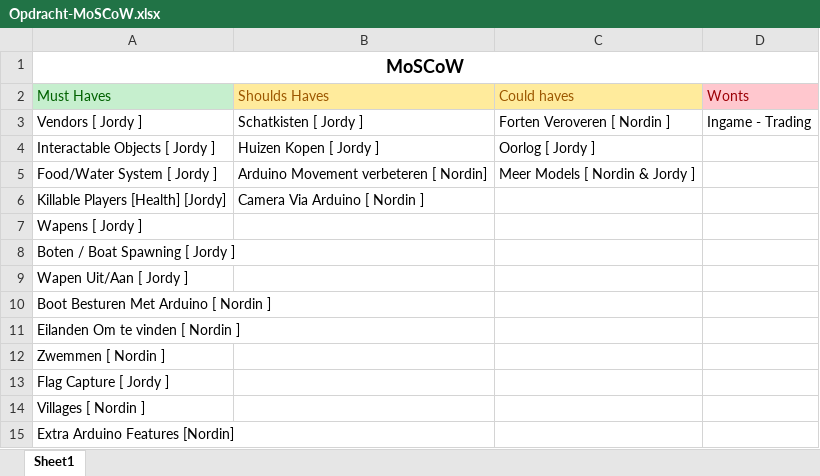
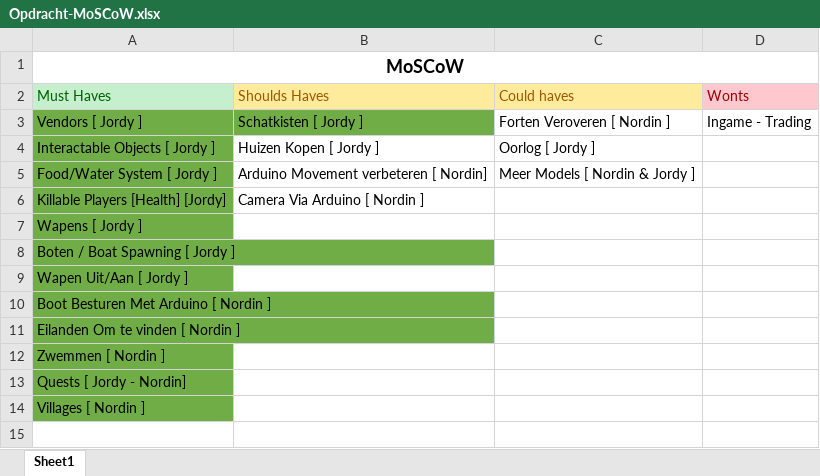
Before and after one commit to Xplizor/Proftaak, an Excel workbook: extra's/Opdracht-MoSCoW.xlsx, sheet Sheet1, drawn as a sheet; values as stored, in another font and other column widths than the file's, no borders; the diff names each change by its address in the sheet, - before the commit and + after, or states it on an @@ line.

```diff
--- a/extra's/Opdracht-MoSCoW.xlsx (sheet Sheet1)
+++ b/extra's/Opdracht-MoSCoW.xlsx (sheet Sheet1)
-A3:B3 fill: none
+A3:B3 fill: #70AD47
-A4:A14 fill: none
+A4:A14 fill: #70AD47
-A13 (Must Haves): Flag Capture [ Jordy ]
+A13 (Must Haves): Quests [ Jordy - Nordin]
-row 15: Extra Arduino Features [Nordin]
```
Also changed, not shown: 5 other files.
